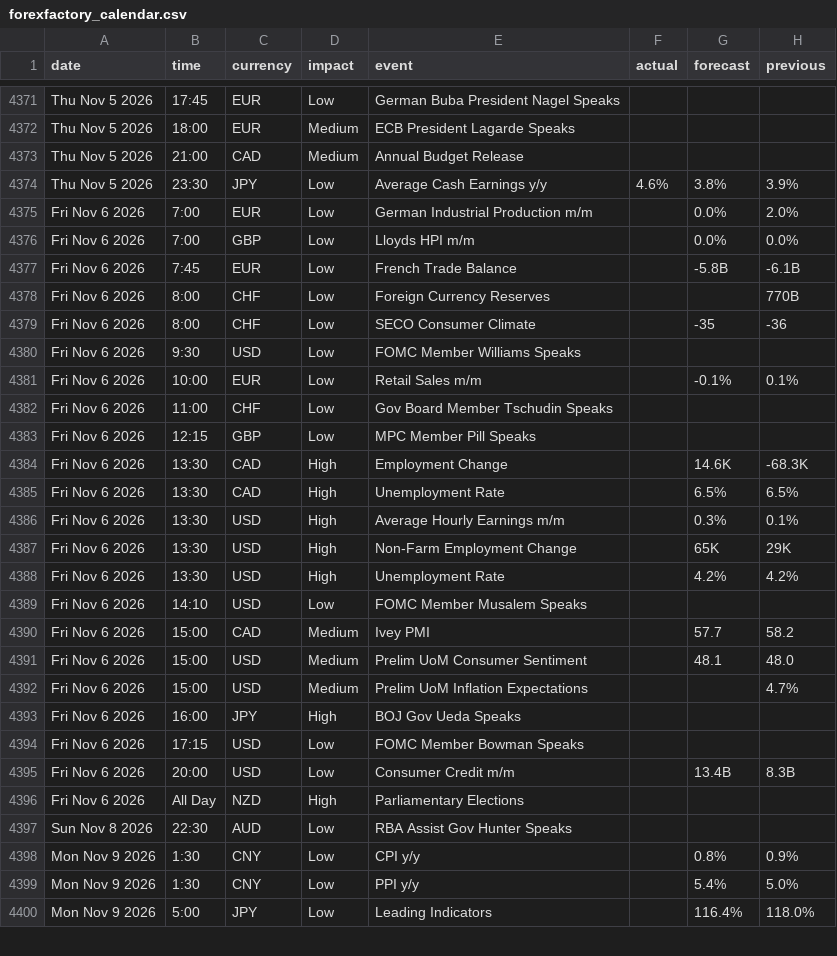
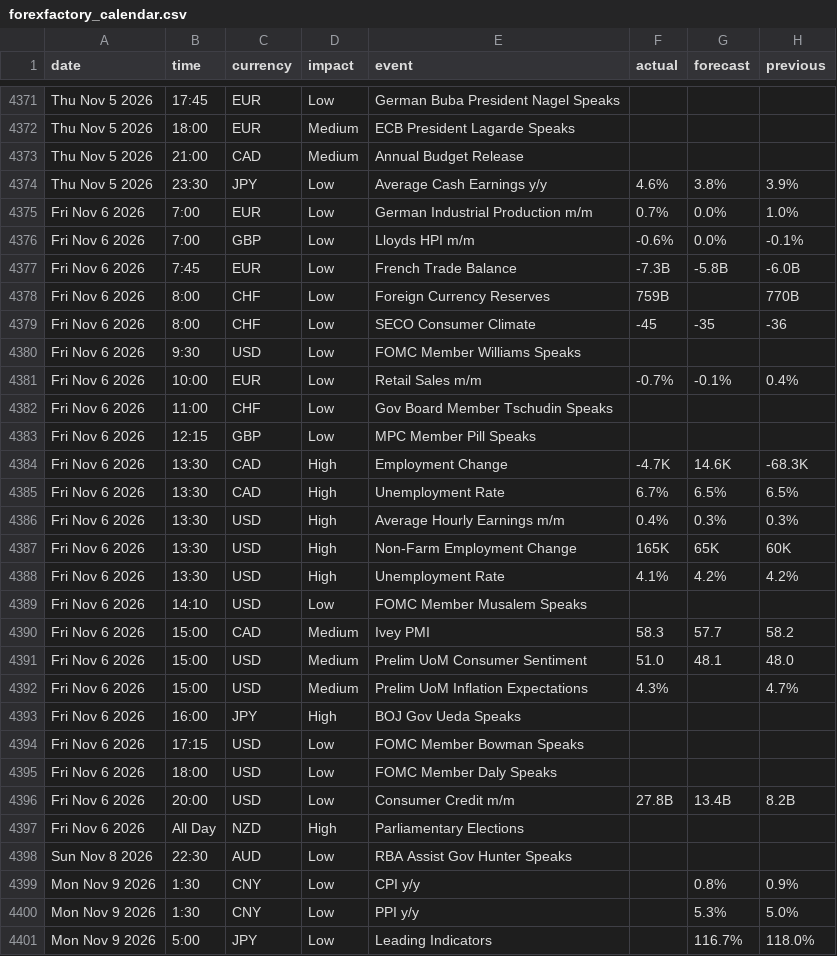
Before and after one commit to janickfarrell/forfac, a CSV file: forexfactory_calendar.csv, drawn as a sheet; only a part is shown, gaps mark what is left out; the diff covers the shown part only.

```diff
--- a/forexfactory_calendar.csv
+++ b/forexfactory_calendar.csv
@@ -4374,23 +4374,24 @@ Thu Nov 5 2026,21:00,CAD,Medium,Annual Budget Release,,,
 Thu Nov 5 2026,23:30,JPY,Low,Average Cash Earnings y/y,4.6%,3.8%,3.9%
-Fri Nov 6 2026,7:00,EUR,Low,German Industrial Production m/m,,0.0%,2.0%
-Fri Nov 6 2026,7:00,GBP,Low,Lloyds HPI m/m,,0.0%,0.0%
-Fri Nov 6 2026,7:45,EUR,Low,French Trade Balance,,-5.8B,-6.1B
-Fri Nov 6 2026,8:00,CHF,Low,Foreign Currency Reserves,,,770B
-Fri Nov 6 2026,8:00,CHF,Low,SECO Consumer Climate,,-35,-36
+Fri Nov 6 2026,7:00,EUR,Low,German Industrial Production m/m,0.7%,0.0%,1.0%
+Fri Nov 6 2026,7:00,GBP,Low,Lloyds HPI m/m,-0.6%,0.0%,-0.1%
+Fri Nov 6 2026,7:45,EUR,Low,French Trade Balance,-7.3B,-5.8B,-6.0B
+Fri Nov 6 2026,8:00,CHF,Low,Foreign Currency Reserves,759B,,770B
+Fri Nov 6 2026,8:00,CHF,Low,SECO Consumer Climate,-45,-35,-36
 Fri Nov 6 2026,9:30,USD,Low,FOMC Member Williams Speaks,,,
-Fri Nov 6 2026,10:00,EUR,Low,Retail Sales m/m,,-0.1%,0.1%
+Fri Nov 6 2026,10:00,EUR,Low,Retail Sales m/m,-0.7%,-0.1%,0.4%
 Fri Nov 6 2026,11:00,CHF,Low,Gov Board Member Tschudin Speaks,,,
 Fri Nov 6 2026,12:15,GBP,Low,MPC Member Pill Speaks,,,
-Fri Nov 6 2026,13:30,CAD,High,Employment Change,,14.6K,-68.3K
-Fri Nov 6 2026,13:30,CAD,High,Unemployment Rate,,6.5%,6.5%
-Fri Nov 6 2026,13:30,USD,High,Average Hourly Earnings m/m,,0.3%,0.1%
-Fri Nov 6 2026,13:30,USD,High,Non-Farm Employment Change,,65K,29K
-Fri Nov 6 2026,13:30,USD,High,Unemployment Rate,,4.2%,4.2%
+Fri Nov 6 2026,13:30,CAD,High,Employment Change,-4.7K,14.6K,-68.3K
+Fri Nov 6 2026,13:30,CAD,High,Unemployment Rate,6.7%,6.5%,6.5%
+Fri Nov 6 2026,13:30,USD,High,Average Hourly Earnings m/m,0.4%,0.3%,0.3%
+Fri Nov 6 2026,13:30,USD,High,Non-Farm Employment Change,165K,65K,60K
+Fri Nov 6 2026,13:30,USD,High,Unemployment Rate,4.1%,4.2%,4.2%
 Fri Nov 6 2026,14:10,USD,Low,FOMC Member Musalem Speaks,,,
-Fri Nov 6 2026,15:00,CAD,Medium,Ivey PMI,,57.7,58.2
-Fri Nov 6 2026,15:00,USD,Medium,Prelim UoM Consumer Sentiment,,48.1,48.0
-Fri Nov 6 2026,15:00,USD,Medium,Prelim UoM Inflation Expectations,,,4.7%
+Fri Nov 6 2026,15:00,CAD,Medium,Ivey PMI,58.3,57.7,58.2
+Fri Nov 6 2026,15:00,USD,Medium,Prelim UoM Consumer Sentiment,51.0,48.1,48.0
+Fri Nov 6 2026,15:00,USD,Medium,Prelim UoM Inflation Expectations,4.3%,,4.7%
 Fri Nov 6 2026,16:00,JPY,High,BOJ Gov Ueda Speaks,,,
 Fri Nov 6 2026,17:15,USD,Low,FOMC Member Bowman Speaks,,,
-Fri Nov 6 2026,20:00,USD,Low,Consumer Credit m/m,,13.4B,8.3B
+Fri Nov 6 2026,18:00,USD,Low,FOMC Member Daly Speaks,,,
+Fri Nov 6 2026,20:00,USD,Low,Consumer Credit m/m,27.8B,13.4B,8.2B
 Fri Nov 6 2026,All Day,NZD,High,Parliamentary Elections,,,
@@ -4398,3 +4399,3 @@ Sun Nov 8 2026,22:30,AUD,Low,RBA Assist Gov Hunter Speaks,,,
 Mon Nov 9 2026,1:30,CNY,Low,CPI y/y,,0.8%,0.9%
-Mon Nov 9 2026,1:30,CNY,Low,PPI y/y,,5.4%,5.0%
-Mon Nov 9 2026,5:00,JPY,Low,Leading Indicators,,116.4%,118.0%
+Mon Nov 9 2026,1:30,CNY,Low,PPI y/y,,5.3%,5.0%
+Mon Nov 9 2026,5:00,JPY,Low,Leading Indicators,,116.7%,118.0%
```
Also changed, not shown: 10 added rows and 35 edited cells elsewhere in this file.
